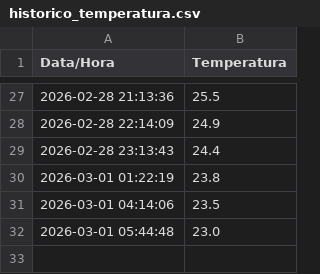
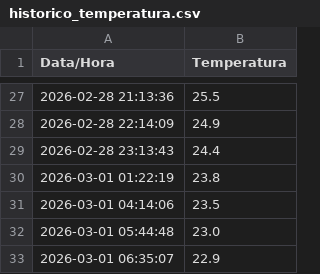
Before and after one commit to LucasReis99/monitor-clima-niteroi, a CSV file: historico_temperatura.csv, drawn as a sheet; only a part is shown, gaps mark what is left out.

```diff
--- a/historico_temperatura.csv
+++ b/historico_temperatura.csv
@@ -32 +32,2 @@ Data/Hora,Temperatura
 2026-03-01 05:44:48,23.0
+2026-03-01 06:35:07,22.9
```
Also changed, not shown: 1 other file.
